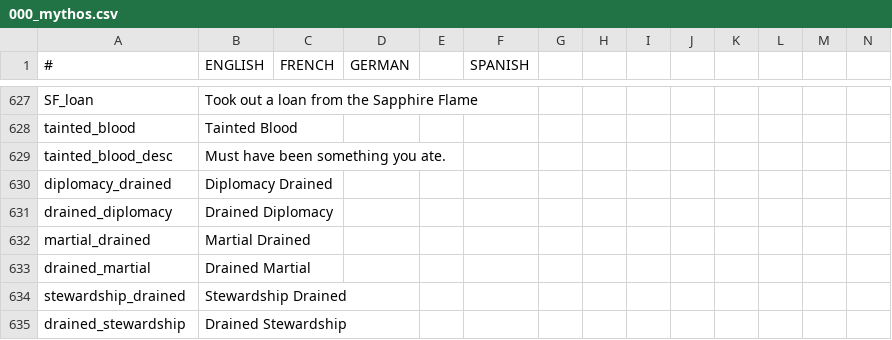
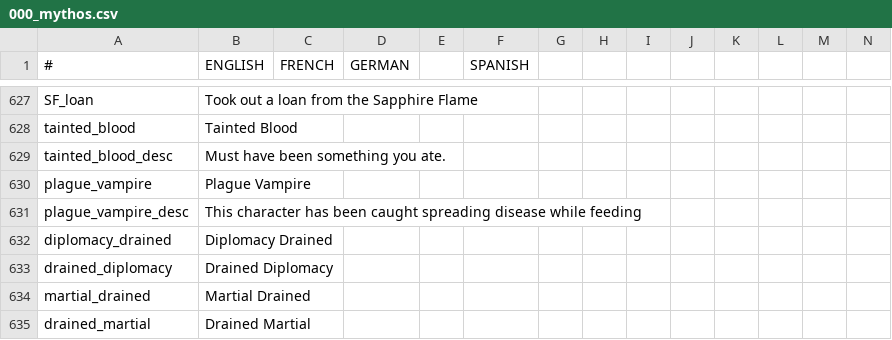
Before and after one commit to Leekoo/Mythos2, a CSV file: Mythos2/localisation/000_mythos.csv, drawn as a sheet; only a part is shown, gaps mark what is left out; the shorter side is filled out with more unchanged rows; rows hold the shown columns only; the diff names each change by its address in the sheet, - before the commit and + after, or states it on an @@ line.

Commit message:
Vampire plague-spreading opinion

```diff
--- a/Mythos2/localisation/000_mythos.csv
+++ b/Mythos2/localisation/000_mythos.csv
+row 630: plague_vampire | Plague Vampire
+row 631: plague_vampire_desc | This character has been caught spreading disease while feeding
```
Also changed, not shown: 4 other files.
